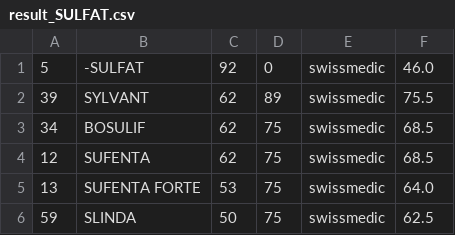
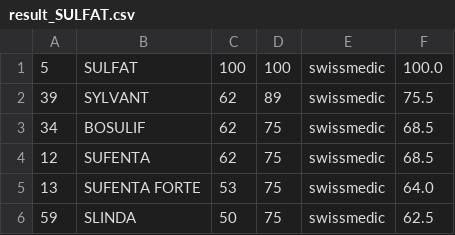
Before and after one commit to smc40/smc_tici, a CSV file: output/result_SULFAT.csv, drawn as a sheet; only a part is shown.

```diff
--- a/output/result_SULFAT.csv
+++ b/output/result_SULFAT.csv
@@ -1,2 +1,2 @@
-5,-SULFAT,92,0,swissmedic,46.0
+5,SULFAT,100,100,swissmedic,100.0
 39,SYLVANT,62,89,swissmedic,75.5
```
Also changed, not shown: output/result_MAVIX.csv, 2 other files.
